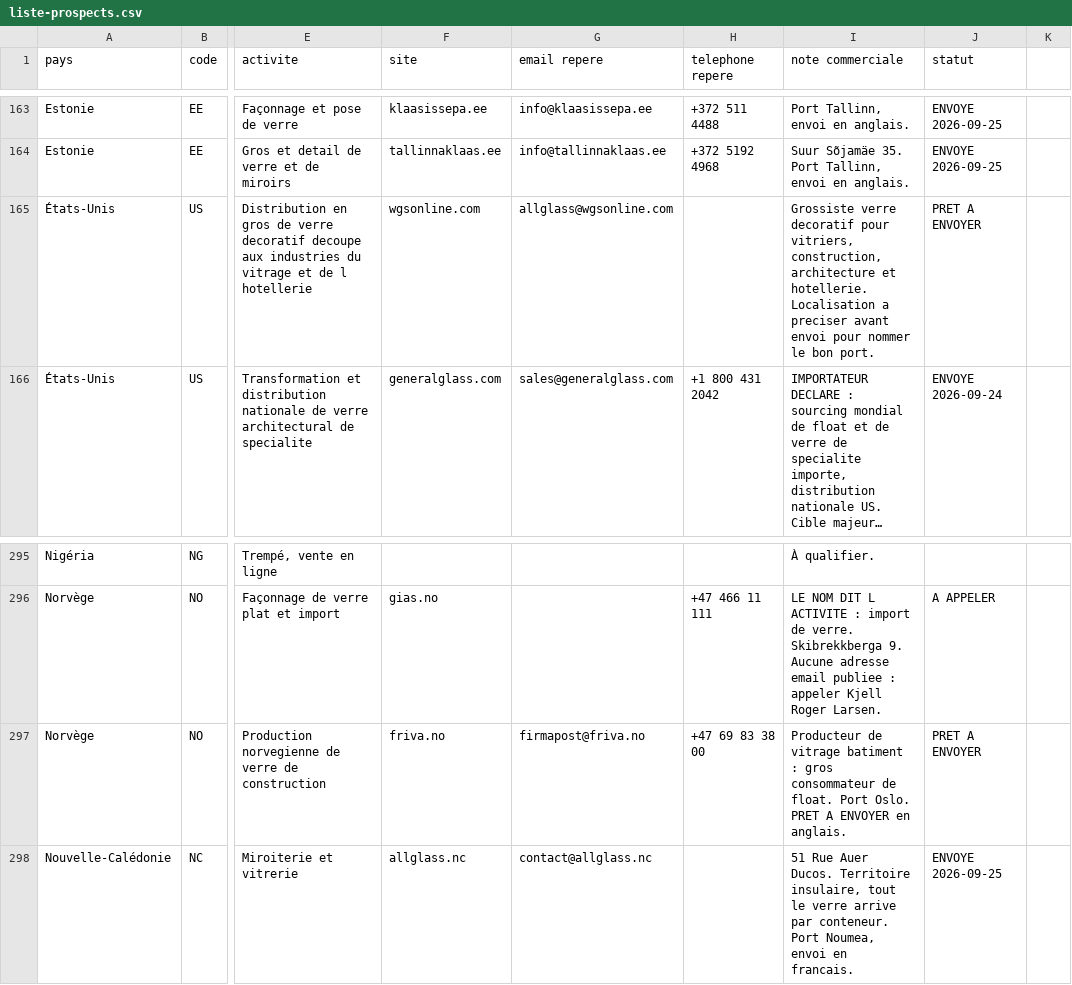
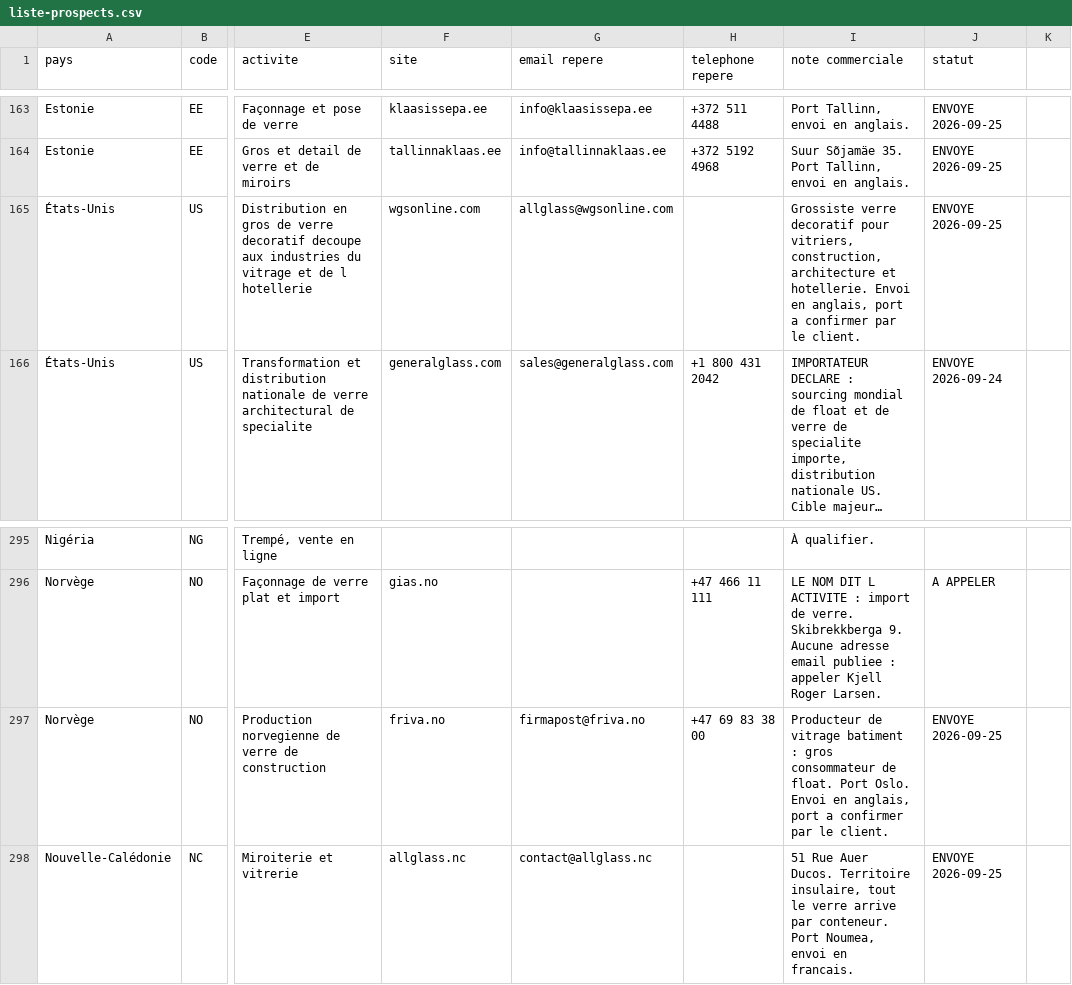
Before and after one commit to dgjmfrbv4k-lab/NOXEM-GROUP, a CSV file: campagne-conteneur-20-open-top/prospection/liste-prospects.csv, drawn as a sheet; only a part is shown, gaps mark what is left out; long unchanged cells end in …; the diff names each change by its address in the sheet, - before the commit and + after, or states it on an @@ line.

```diff
--- a/campagne-conteneur-20-open-top/prospection/liste-prospects.csv
+++ b/campagne-conteneur-20-open-top/prospection/liste-prospects.csv
-I165 (note commerciale): …et hotellerie. Localisation a preciser avant envoi pour nommer le bon port.
+I165 (note commerciale): …et hotellerie. Envoi en anglais, port a confirmer par le client.
-J165 (statut): PRET A ENVOYER
+J165 (statut): ENVOYE 2026-09-25
-I297 (note commerciale): …Port Oslo. PRET A ENVOYER en anglais.
+I297 (note commerciale): …Port Oslo. Envoi en anglais, port a confirmer par le client.
-J297 (statut): PRET A ENVOYER
+J297 (statut): ENVOYE 2026-09-25
```
Also changed, not shown: 1 other file.
